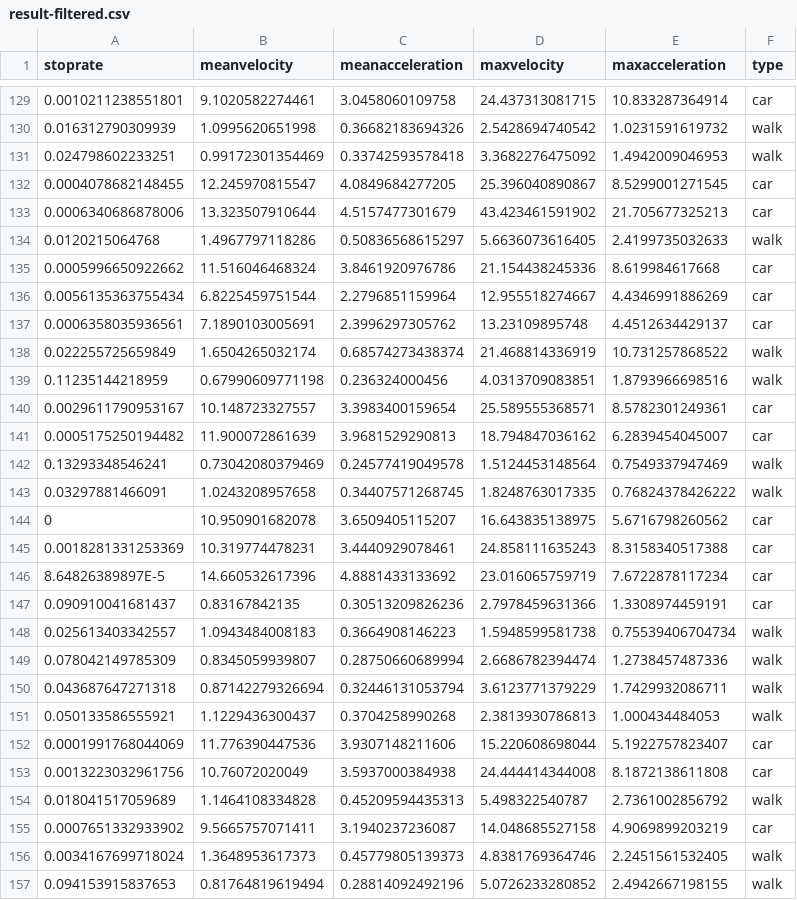
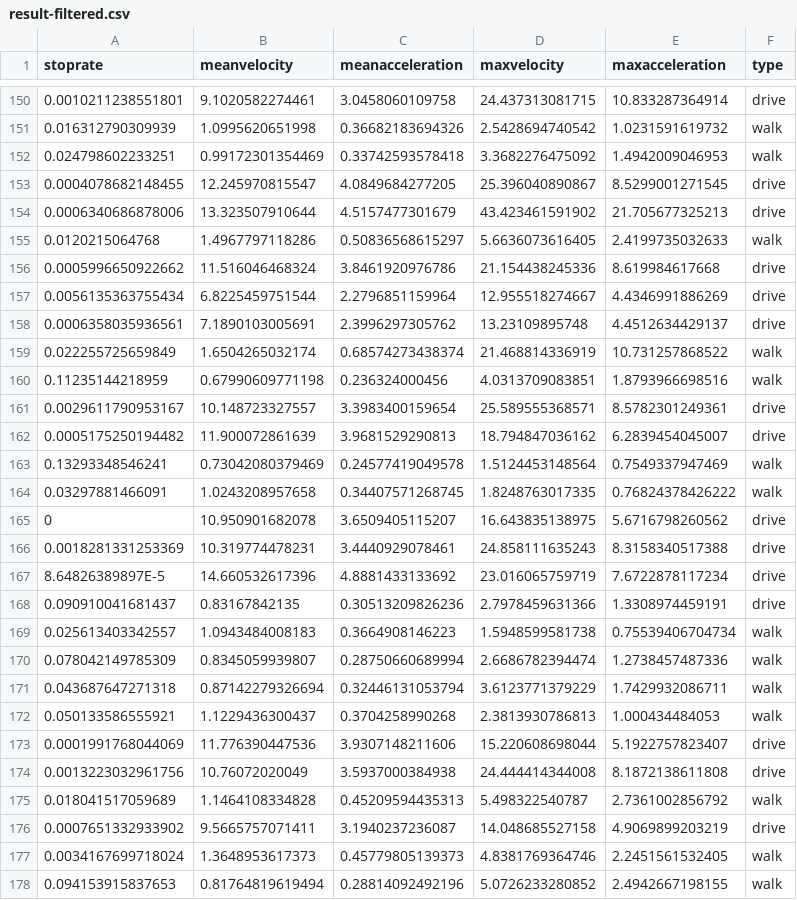
Before and after one commit to michaelzangerle/tmd, a CSV file: gpx/results/filtered/result-filtered.csv, drawn as a sheet; only a part is shown, gaps mark what is left out; the diff covers the shown part only.

Commit message:
added new trainingdata, changed car to drive and build new decision tree class

```diff
--- a/gpx/results/filtered/result-filtered.csv
+++ b/gpx/results/filtered/result-filtered.csv
@@ -129,20 +150,20 @@ stoprate;meanvelocity;meanacceleration;maxvelocity;maxacceleration;type
-0.0010211238551801;9.1020582274461;3.0458060109758;24.437313081715;10.833287364914;car
+0.0010211238551801;9.1020582274461;3.0458060109758;24.437313081715;10.833287364914;drive
 0.016312790309939;1.0995620651998;0.36682183694326;2.5428694740542;1.0231591619732;walk
 0.024798602233251;0.99172301354469;0.33742593578418;3.3682276475092;1.4942009046953;walk
-0.0004078682148455;12.245970815547;4.0849684277205;25.396040890867;8.5299001271545;car
-0.0006340686878006;13.323507910644;4.5157477301679;43.423461591902;21.705677325213;car
+0.0004078682148455;12.245970815547;4.0849684277205;25.396040890867;8.5299001271545;drive
+0.0006340686878006;13.323507910644;4.5157477301679;43.423461591902;21.705677325213;drive
 0.0120215064768;1.4967797118286;0.50836568615297;5.6636073616405;2.4199735032633;walk
-0.0005996650922662;11.516046468324;3.8461920976786;21.154438245336;8.619984617668;car
-0.0056135363755434;6.8225459751544;2.2796851159964;12.955518274667;4.4346991886269;car
-0.0006358035936561;7.1890103005691;2.3996297305762;13.23109895748;4.4512634429137;car
+0.0005996650922662;11.516046468324;3.8461920976786;21.154438245336;8.619984617668;drive
+0.0056135363755434;6.8225459751544;2.2796851159964;12.955518274667;4.4346991886269;drive
+0.0006358035936561;7.1890103005691;2.3996297305762;13.23109895748;4.4512634429137;drive
 0.022255725659849;1.6504265032174;0.68574273438374;21.468814336919;10.731257868522;walk
 0.11235144218959;0.67990609771198;0.236324000456;4.0313709083851;1.8793966698516;walk
-0.0029611790953167;10.148723327557;3.3983400159654;25.589555368571;8.5782301249361;car
-0.0005175250194482;11.900072861639;3.9681529290813;18.794847036162;6.2839454045007;car
+0.0029611790953167;10.148723327557;3.3983400159654;25.589555368571;8.5782301249361;drive
+0.0005175250194482;11.900072861639;3.9681529290813;18.794847036162;6.2839454045007;drive
 0.13293348546241;0.73042080379469;0.24577419049578;1.5124453148564;0.7549337947469;walk
 0.03297881466091;1.0243208957658;0.34407571268745;1.8248763017335;0.76824378426222;walk
-0;10.950901682078;3.6509405115207;16.643835138975;5.6716798260562;car
-0.0018281331253369;10.319774478231;3.4440929078461;24.858111635243;8.3158340517388;car
-8.64826389897E-5;14.660532617396;4.8881433133692;23.016065759719;7.6722878117234;car
-0.090910041681437;0.83167842135;0.30513209826236;2.7978459631366;1.3308974459191;car
+0;10.950901682078;3.6509405115207;16.643835138975;5.6716798260562;drive
+0.0018281331253369;10.319774478231;3.4440929078461;24.858111635243;8.3158340517388;drive
+8.64826389897E-5;14.660532617396;4.8881433133692;23.016065759719;7.6722878117234;drive
+0.090910041681437;0.83167842135;0.30513209826236;2.7978459631366;1.3308974459191;drive
 0.025613403342557;1.0943484008183;0.3664908146223;1.5948599581738;0.75539406704734;walk
@@ -151,6 +172,6 @@ stoprate;meanvelocity;meanacceleration;maxvelocity;maxacceleration;type
 0.050133586555921;1.1229436300437;0.3704258990268;2.3813930786813;1.000434484053;walk
-0.0001991768044069;11.776390447536;3.9307148211606;15.220608698044;5.1922757823407;car
-0.0013223032961756;10.76072020049;3.5937000384938;24.444414344008;8.1872138611808;car
+0.0001991768044069;11.776390447536;3.9307148211606;15.220608698044;5.1922757823407;drive
+0.0013223032961756;10.76072020049;3.5937000384938;24.444414344008;8.1872138611808;drive
 0.018041517059689;1.1464108334828;0.45209594435313;5.498322540787;2.7361002856792;walk
-0.0007651332933902;9.5665757071411;3.1940237236087;14.048685527158;4.9069899203219;car
+0.0007651332933902;9.5665757071411;3.1940237236087;14.048685527158;4.9069899203219;drive
 0.0034167699718024;1.3648953617373;0.45779805139373;4.8381769364746;2.2451561532405;walk
```
Also changed, not shown: 21 added rows and 44 edited cells elsewhere in this file, 47 other files.
